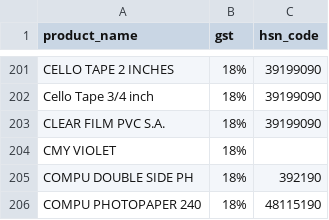
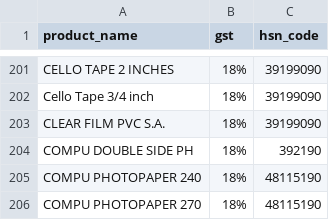
Before and after one commit to shreshtadev/sh_payments, a CSV file: sh_payments/patches/data/sgproducts.csv, drawn as a sheet; only a part is shown, gaps mark what is left out; the shorter side is filled out with more unchanged rows; the diff names each change by its address in the sheet, - before the commit and + after, or states it on an @@ line.

Commit message:
Removed Product Without HSN CODE

```diff
--- a/sh_payments/patches/data/sgproducts.csv
+++ b/sh_payments/patches/data/sgproducts.csv
-row 204: CMY VIOLET | 18%
```
